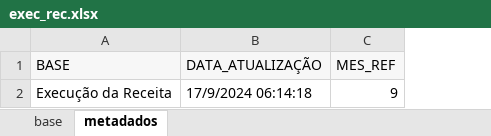
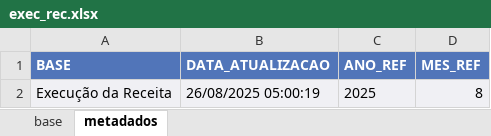
Before and after one commit to splor-mg/dados-volumes-loa, an Excel workbook: data-raw/exec_rec.xlsx, sheet metadados, drawn as a sheet; values as stored, in another font and other column widths than the file's, no borders; removed rows and columns are numbered as before the commit, all else as after; the diff names each change by its address in the sheet, - before the commit and + after, or states it on an @@ line.

```diff
--- a/data-raw/exec_rec.xlsx (sheet metadados)
+++ b/data-raw/exec_rec.xlsx (sheet metadados)
-column B (DATA_ATUALIZAÇÃO), row 2: 17/9/2024 06:14:18
+column B (DATA_ATUALIZACAO), row 2: 26/08/2025 05:00:19
+column C (ANO_REF), row 2: 2025
@@ A1 fill: #F7F7F7 → #5175B9, bold: off → on, text colour: black → #FFFFFF @@
@@ D1 fill: #F7F7F7 → #5175B9, bold: off → on, text colour: black → #FFFFFF @@
-A2 fill: none
+A2 fill: #F0F0F4
-D2 (MES_REF): 9
+D2 (MES_REF): 8
-D2 fill: none
+D2 fill: #F0F0F4
```
Also changed, not shown: sheet base, data-raw/desc_IAG.xlsx, data-raw/desc_base_legal_demonstrativos.xlsx, 26 other files.
